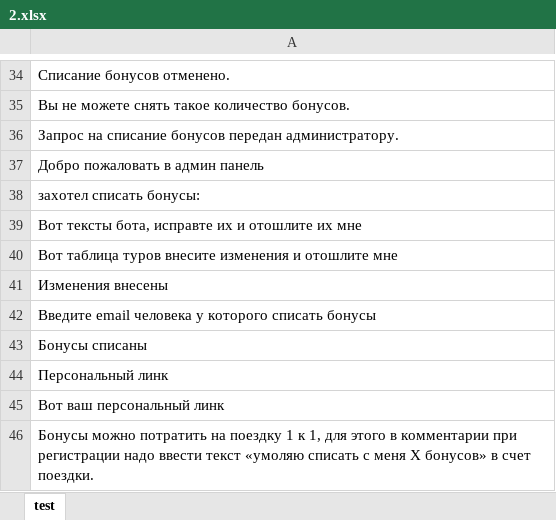
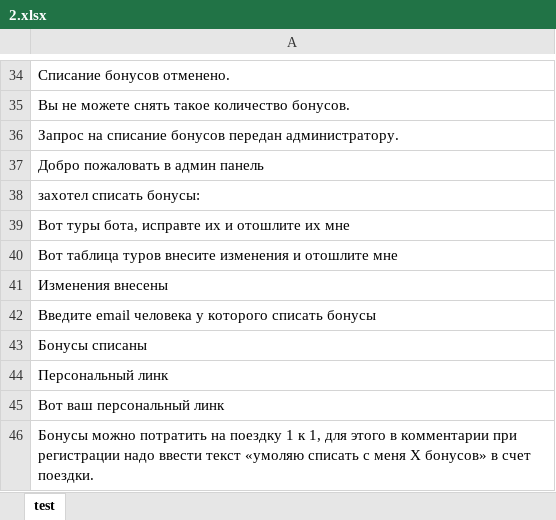
Before and after one commit to finsolit/project, an Excel workbook: Surf/2.xlsx, sheet test, drawn as a sheet; only a part is shown, gaps mark what is left out; values as stored, in another font and other column widths than the file's, no borders; the diff names each change by its address in the sheet, - before the commit and + after, or states it on an @@ line.

```diff
--- a/Surf/2.xlsx (sheet test)
+++ b/Surf/2.xlsx (sheet test)
-A39: Вот тексты бота, исправте их и отошлите их мне
+A39: Вот туры бота, исправте их и отошлите их мне
```
Also changed, not shown: Surf/bdpaid.xlsx, Surf/bduser.xlsx, 4 other files.
